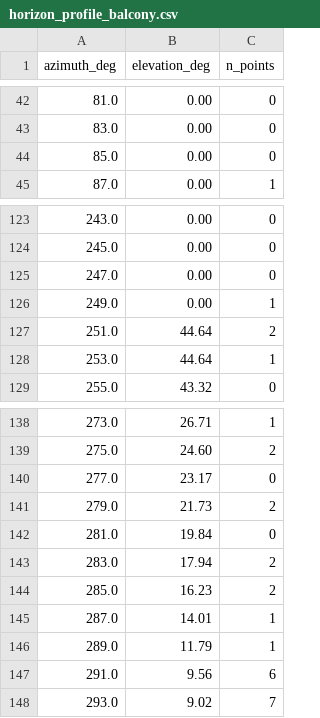
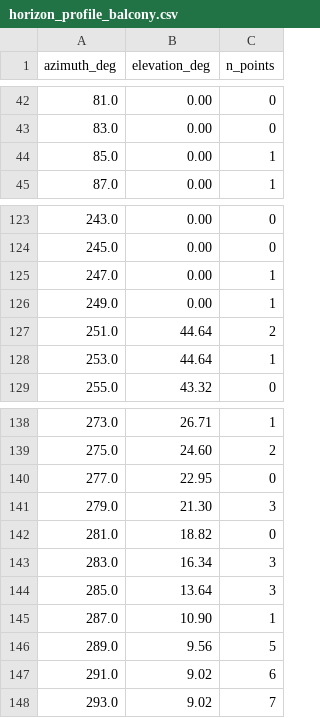
Before and after one commit to aoarta/home-assistant, a CSV file: horizon/horizon_profile_balcony.csv, drawn as a sheet; only a part is shown, gaps mark what is left out.

```diff
--- a/horizon/horizon_profile_balcony.csv
+++ b/horizon/horizon_profile_balcony.csv
@@ -43,3 +43,3 @@ azimuth_deg,elevation_deg,n_points
 83.0,0.00,0
-85.0,0.00,0
+85.0,0.00,1
 87.0,0.00,1
@@ -124,3 +124,3 @@ azimuth_deg,elevation_deg,n_points
 245.0,0.00,0
-247.0,0.00,0
+247.0,0.00,1
 249.0,0.00,1
@@ -139,10 +139,10 @@ azimuth_deg,elevation_deg,n_points
 275.0,24.60,2
-277.0,23.17,0
-279.0,21.73,2
-281.0,19.84,0
-283.0,17.94,2
-285.0,16.23,2
-287.0,14.01,1
-289.0,11.79,1
-291.0,9.56,6
+277.0,22.95,0
+279.0,21.30,3
+281.0,18.82,0
+283.0,16.34,3
+285.0,13.64,3
+287.0,10.90,1
+289.0,9.56,5
+291.0,9.02,6
 293.0,9.02,7
```
Also changed, not shown: horizon/horizon_points_balcony.csv, horizon/horizon_points_roof.csv, 5 other files.
